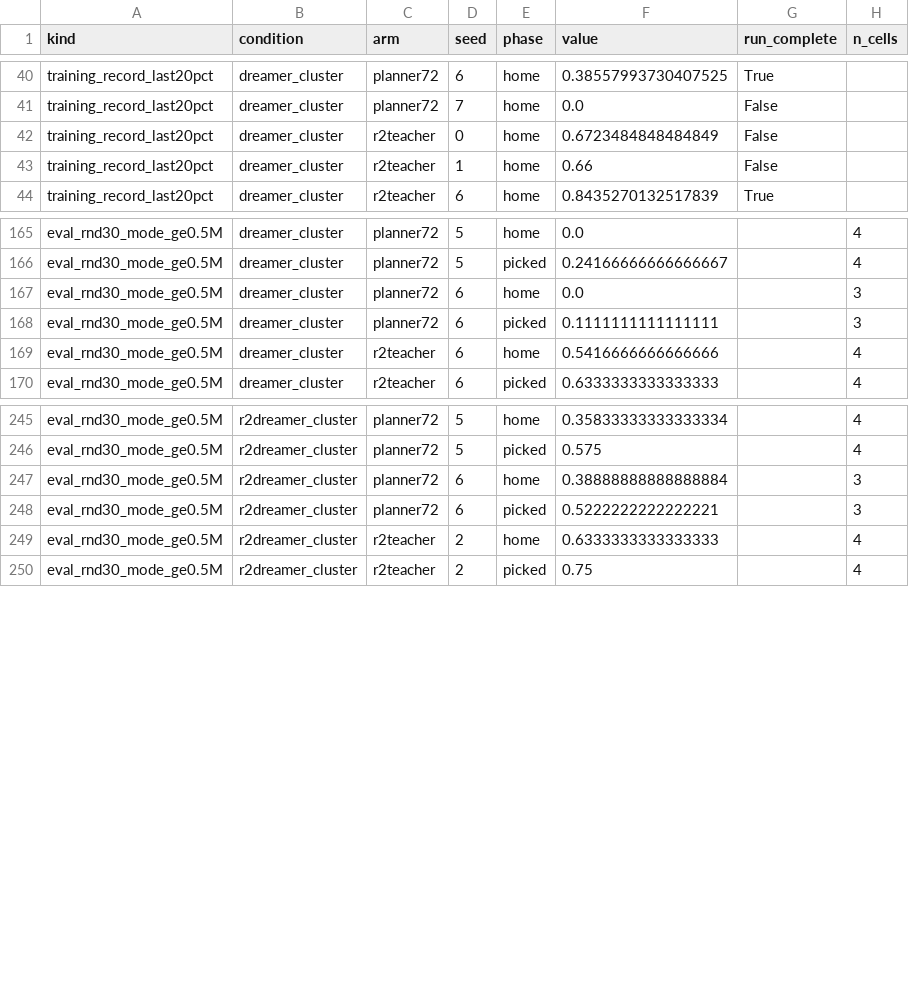
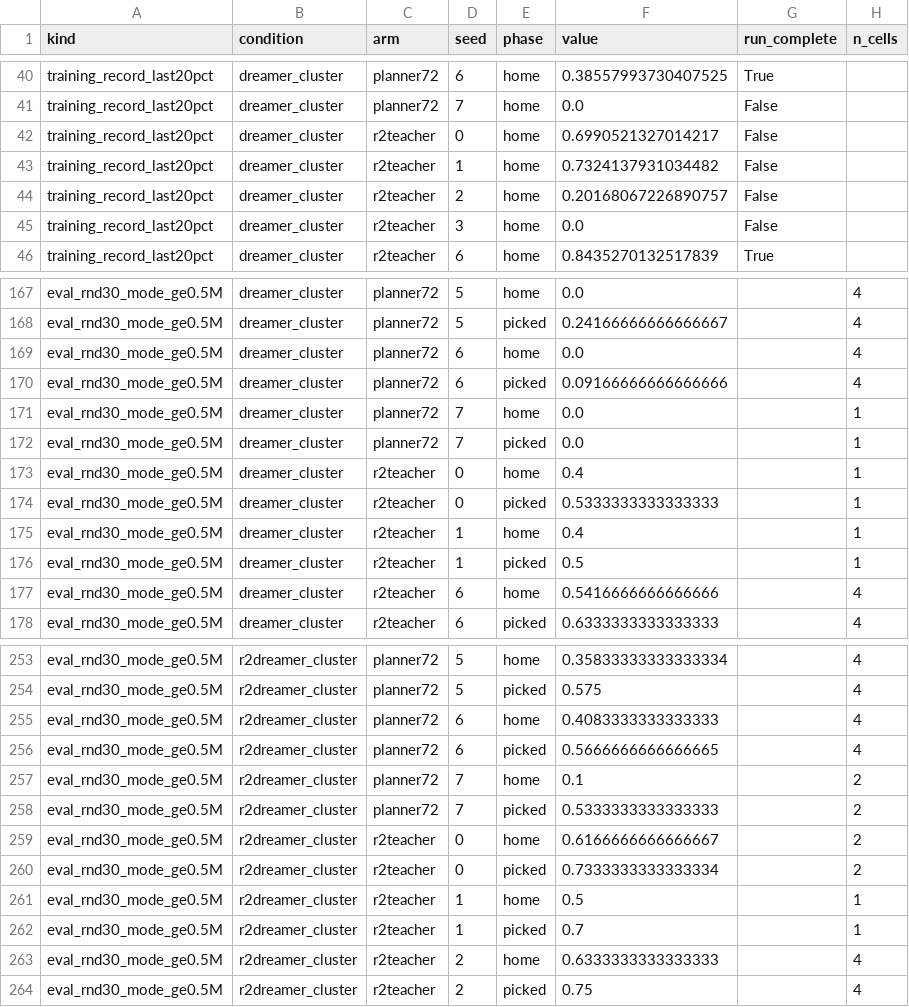
Before and after one commit to dirkmcpherson/genesis_pickaplace, a CSV file: paper/figures/px_phase_2026-09-14/px_steady_state.csv, drawn as a sheet; only a part is shown, gaps mark what is left out; the diff covers the shown part only.

```diff
--- a/paper/figures/px_phase_2026-09-14/px_steady_state.csv
+++ b/paper/figures/px_phase_2026-09-14/px_steady_state.csv
@@ -41,4 +41,6 @@ training_record_last20pct,dreamer_cluster,planner72,6,home,0.38557993730407525,T
 training_record_last20pct,dreamer_cluster,planner72,7,home,0.0,False,
-training_record_last20pct,dreamer_cluster,r2teacher,0,home,0.6723484848484849,False,
-training_record_last20pct,dreamer_cluster,r2teacher,1,home,0.66,False,
+training_record_last20pct,dreamer_cluster,r2teacher,0,home,0.6990521327014217,False,
+training_record_last20pct,dreamer_cluster,r2teacher,1,home,0.7324137931034482,False,
+training_record_last20pct,dreamer_cluster,r2teacher,2,home,0.20168067226890757,False,
+training_record_last20pct,dreamer_cluster,r2teacher,3,home,0.0,False,
 training_record_last20pct,dreamer_cluster,r2teacher,6,home,0.8435270132517839,True,
@@ -166,4 +168,10 @@ eval_rnd30_mode_ge0.5M,dreamer_cluster,planner72,5,home,0.0,,4
 eval_rnd30_mode_ge0.5M,dreamer_cluster,planner72,5,picked,0.24166666666666667,,4
-eval_rnd30_mode_ge0.5M,dreamer_cluster,planner72,6,home,0.0,,3
-eval_rnd30_mode_ge0.5M,dreamer_cluster,planner72,6,picked,0.1111111111111111,,3
+eval_rnd30_mode_ge0.5M,dreamer_cluster,planner72,6,home,0.0,,4
+eval_rnd30_mode_ge0.5M,dreamer_cluster,planner72,6,picked,0.09166666666666666,,4
+eval_rnd30_mode_ge0.5M,dreamer_cluster,planner72,7,home,0.0,,1
+eval_rnd30_mode_ge0.5M,dreamer_cluster,planner72,7,picked,0.0,,1
+eval_rnd30_mode_ge0.5M,dreamer_cluster,r2teacher,0,home,0.4,,1
+eval_rnd30_mode_ge0.5M,dreamer_cluster,r2teacher,0,picked,0.5333333333333333,,1
+eval_rnd30_mode_ge0.5M,dreamer_cluster,r2teacher,1,home,0.4,,1
+eval_rnd30_mode_ge0.5M,dreamer_cluster,r2teacher,1,picked,0.5,,1
 eval_rnd30_mode_ge0.5M,dreamer_cluster,r2teacher,6,home,0.5416666666666666,,4
@@ -246,4 +254,10 @@ eval_rnd30_mode_ge0.5M,r2dreamer_cluster,planner72,5,home,0.35833333333333334,,4
 eval_rnd30_mode_ge0.5M,r2dreamer_cluster,planner72,5,picked,0.575,,4
-eval_rnd30_mode_ge0.5M,r2dreamer_cluster,planner72,6,home,0.38888888888888884,,3
-eval_rnd30_mode_ge0.5M,r2dreamer_cluster,planner72,6,picked,0.5222222222222221,,3
+eval_rnd30_mode_ge0.5M,r2dreamer_cluster,planner72,6,home,0.4083333333333333,,4
+eval_rnd30_mode_ge0.5M,r2dreamer_cluster,planner72,6,picked,0.5666666666666665,,4
+eval_rnd30_mode_ge0.5M,r2dreamer_cluster,planner72,7,home,0.1,,2
+eval_rnd30_mode_ge0.5M,r2dreamer_cluster,planner72,7,picked,0.5333333333333333,,2
+eval_rnd30_mode_ge0.5M,r2dreamer_cluster,r2teacher,0,home,0.6166666666666667,,2
+eval_rnd30_mode_ge0.5M,r2dreamer_cluster,r2teacher,0,picked,0.7333333333333334,,2
+eval_rnd30_mode_ge0.5M,r2dreamer_cluster,r2teacher,1,home,0.5,,1
+eval_rnd30_mode_ge0.5M,r2dreamer_cluster,r2teacher,1,picked,0.7,,1
 eval_rnd30_mode_ge0.5M,r2dreamer_cluster,r2teacher,2,home,0.6333333333333333,,4
```
Also changed, not shown: 4 added rows and 3 edited cells elsewhere in this file, paper/figures/px_phase_2026-09-14/px_learning_curves.csv, paper/figures/px_phase_2026-09-14/px_results_4x4_per_seed.csv, 36 other files.
